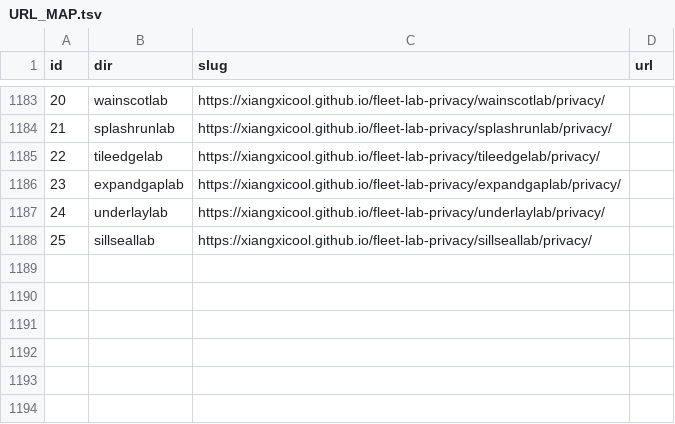
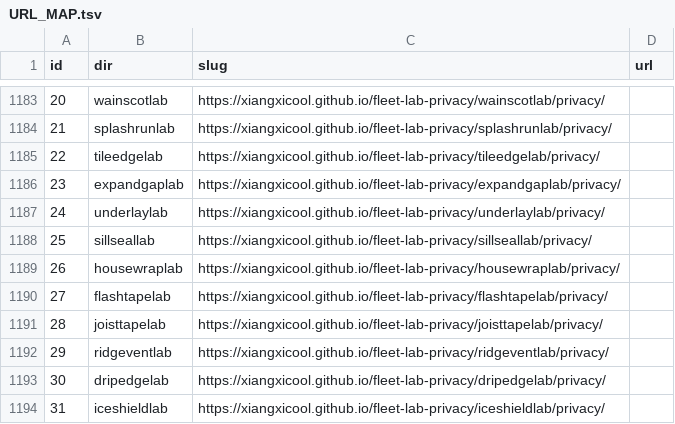
Before and after one commit to xiangxicool/fleet-lab-privacy, a TSV file: URL_MAP.tsv, drawn as a sheet; only a part is shown, gaps mark what is left out; the diff names each change by its address in the sheet, - before the commit and + after, or states it on an @@ line.

```diff
--- a/URL_MAP.tsv
+++ b/URL_MAP.tsv
+row 1189: 26 | housewraplab | https://xiangxicool.github.io/fleet-lab-privacy/housewraplab/privacy/
+row 1190: 27 | flashtapelab | https://xiangxicool.github.io/fleet-lab-privacy/flashtapelab/privacy/
+row 1191: 28 | joisttapelab | https://xiangxicool.github.io/fleet-lab-privacy/joisttapelab/privacy/
+row 1192: 29 | ridgeventlab | https://xiangxicool.github.io/fleet-lab-privacy/ridgeventlab/privacy/
+row 1193: 30 | dripedgelab | https://xiangxicool.github.io/fleet-lab-privacy/dripedgelab/privacy/
+row 1194: 31 | iceshieldlab | https://xiangxicool.github.io/fleet-lab-privacy/iceshieldlab/privacy/
```
Also changed, not shown: 6 other files.
